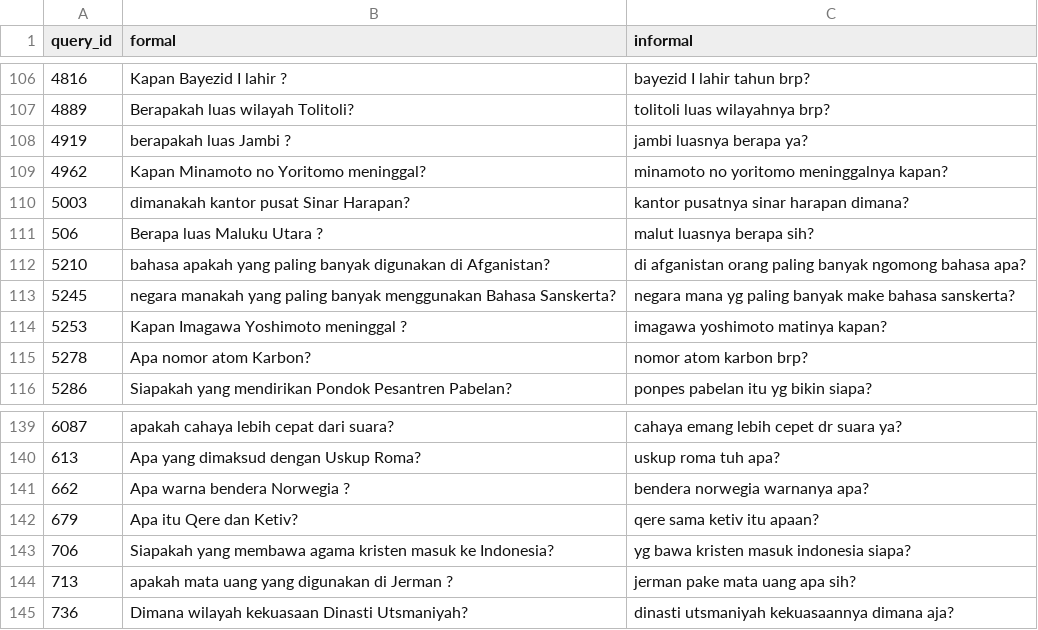
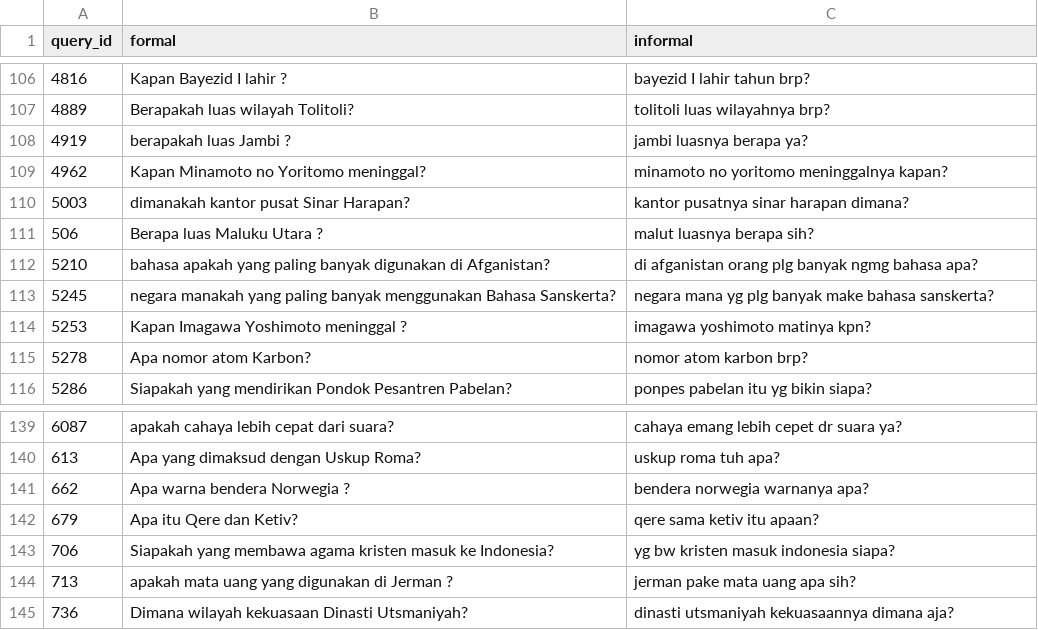
Before and after one commit to HappyNaCl/adapt-dann-retrieve, a TSV file: experiments/pilot/pilot_queries.tsv, drawn as a sheet; only a part is shown, gaps mark what is left out.

```diff
--- a/experiments/pilot/pilot_queries.tsv
+++ b/experiments/pilot/pilot_queries.tsv
@@ -111,5 +111,5 @@ query_id	formal	informal
 506	Berapa luas Maluku Utara ?	malut luasnya berapa sih?
-5210	bahasa apakah yang paling banyak digunakan di Afganistan?	di afganistan orang paling banyak ngomong bahasa apa?
-5245	negara manakah yang paling banyak menggunakan Bahasa Sanskerta?	negara mana yg paling banyak make bahasa sanskerta?
-5253	Kapan Imagawa Yoshimoto meninggal ?	imagawa yoshimoto matinya kapan?
+5210	bahasa apakah yang paling banyak digunakan di Afganistan?	di afganistan orang plg banyak ngmg bahasa apa?
+5245	negara manakah yang paling banyak menggunakan Bahasa Sanskerta?	negara mana yg plg banyak make bahasa sanskerta?
+5253	Kapan Imagawa Yoshimoto meninggal ?	imagawa yoshimoto matinya kpn?
 5278	Apa nomor atom Karbon?	nomor atom karbon brp?
@@ -142,3 +142,3 @@ query_id	formal	informal
 679	Apa itu Qere dan Ketiv?	qere sama ketiv itu apaan?
-706	Siapakah yang membawa agama kristen masuk ke Indonesia?	yg bawa kristen masuk indonesia siapa?
+706	Siapakah yang membawa agama kristen masuk ke Indonesia?	yg bw kristen masuk indonesia siapa?
 713	apakah mata uang yang digunakan di Jerman ?	jerman pake mata uang apa sih?
```
Also changed, not shown: experiments/results.csv, 16 other files.
